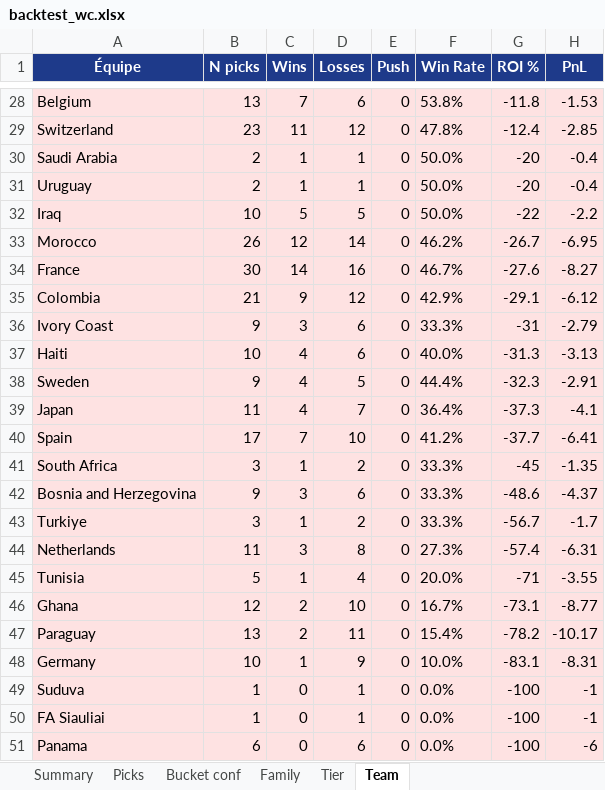
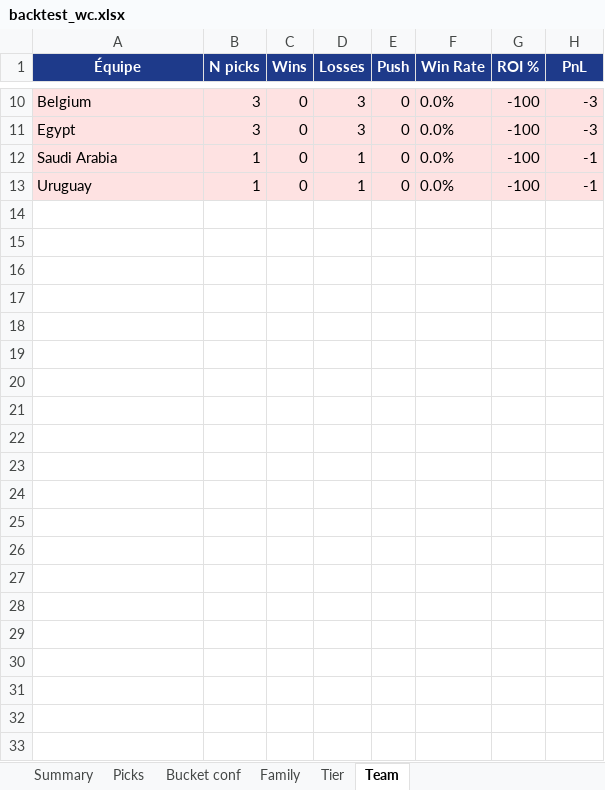
Before and after one commit to nadzhh/sports-picks, an Excel workbook: data/backtest_wc.xlsx, sheet Team, drawn as a sheet; only a part is shown, gaps mark what is left out; values as stored, in another font and other column widths than the file's, no borders; removed rows and columns are numbered as before the commit, all else as after; the diff covers the shown part only; the diff names each change by its address in the sheet, - before the commit and + after, or states it on an @@ line.

```diff
--- a/data/backtest_wc.xlsx (sheet Team)
+++ b/data/backtest_wc.xlsx (sheet Team)
-B10 (N picks): 13
+B10 (N picks): 3
-C10 (Wins): 7
+C10 (Wins): 0
-D10 (Losses): 6
+D10 (Losses): 3
-F10 (Win Rate): 53.8%
+F10 (Win Rate): 0.0%
-G10 (ROI %): -11.8
+G10 (ROI %): -100
-H10 (PnL): -1.53
+H10 (PnL): -3
-row 29: Switzerland | 23 | 11 | 12 | 0 | 47.8% | -12.4 | -2.85
-row 30: Saudi Arabia | 2 | 1 | 1 | 0 | 50.0% | -20 | -0.4
-row 31: Uruguay | 2 | 1 | 1 | 0 | 50.0% | -20 | -0.4
-row 32: Iraq | 10 | 5 | 5 | 0 | 50.0% | -22 | -2.2
-row 33: Morocco | 26 | 12 | 14 | 0 | 46.2% | -26.7 | -6.95
-row 34: France | 30 | 14 | 16 | 0 | 46.7% | -27.6 | -8.27
-row 35: Colombia | 21 | 9 | 12 | 0 | 42.9% | -29.1 | -6.12
-row 36: Ivory Coast | 9 | 3 | 6 | 0 | 33.3% | -31 | -2.79
-row 37: Haiti | 10 | 4 | 6 | 0 | 40.0% | -31.3 | -3.13
-row 38: Sweden | 9 | 4 | 5 | 0 | 44.4% | -32.3 | -2.91
-row 39: Japan | 11 | 4 | 7 | 0 | 36.4% | -37.3 | -4.1
-row 40: Spain | 17 | 7 | 10 | 0 | 41.2% | -37.7 | -6.41
-row 41: South Africa | 3 | 1 | 2 | 0 | 33.3% | -45 | -1.35
-row 42: Bosnia and Herzegovina | 9 | 3 | 6 | 0 | 33.3% | -48.6 | -4.37
-row 43: Turkiye | 3 | 1 | 2 | 0 | 33.3% | -56.7 | -1.7
-row 44: Netherlands | 11 | 3 | 8 | 0 | 27.3% | -57.4 | -6.31
-row 45: Tunisia | 5 | 1 | 4 | 0 | 20.0% | -71 | -3.55
-row 46: Ghana | 12 | 2 | 10 | 0 | 16.7% | -73.1 | -8.77
-row 47: Paraguay | 13 | 2 | 11 | 0 | 15.4% | -78.2 | -10.17
-row 48: Germany | 10 | 1 | 9 | 0 | 10.0% | -83.1 | -8.31
+row 11: Egypt | 3 | 0 | 3 | 0 | 0.0% | -100 | -3
-A12 (Équipe): Suduva
+A12 (Équipe): Saudi Arabia
-A13 (Équipe): FA Siauliai
+A13 (Équipe): Uruguay
-row 51: Panama | 6 | 0 | 6 | 0 | 0.0% | -100 | -6
```
Also changed, not shown: 4 added rows, 22 removed rows, 23 edited cells and cell formats elsewhere in this sheet, sheet Picks, sheet Bucket conf, sheet Family, sheet Tier, sheet Summary.
